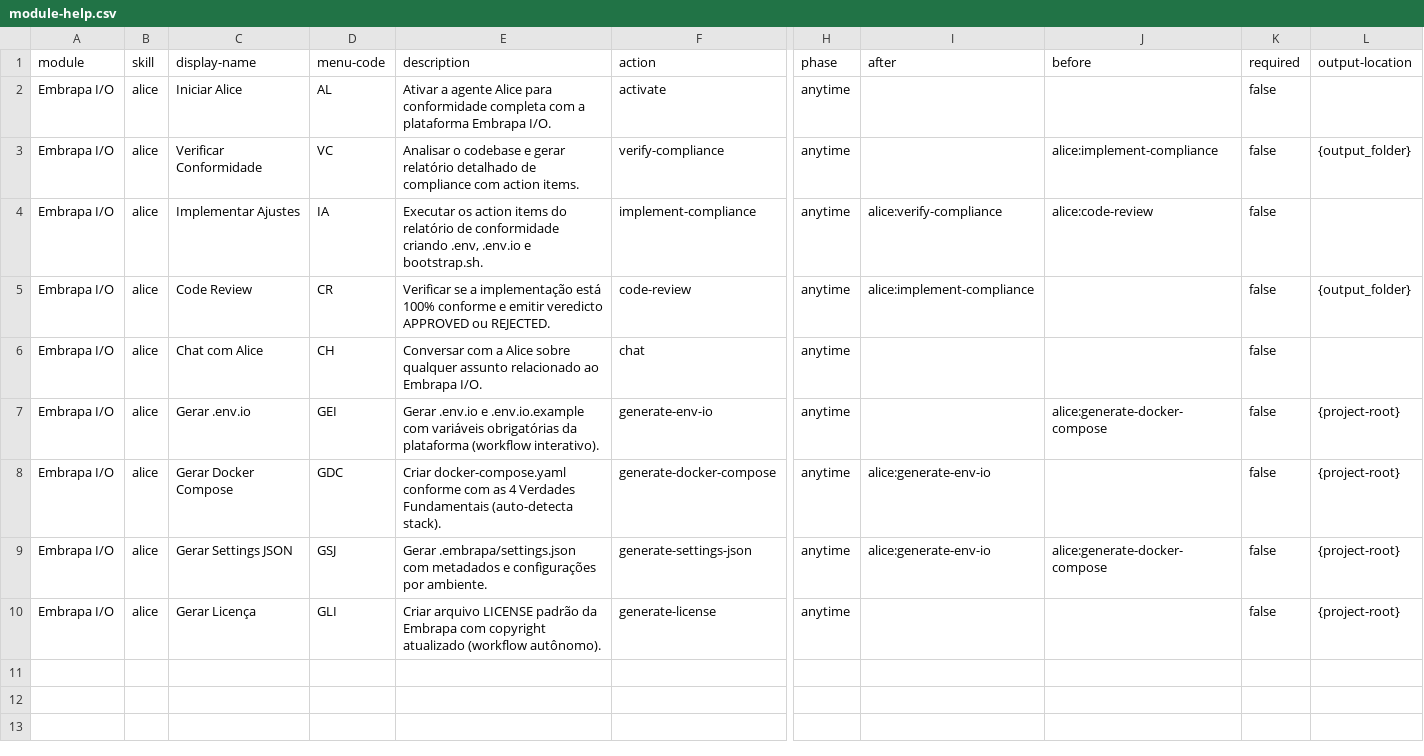
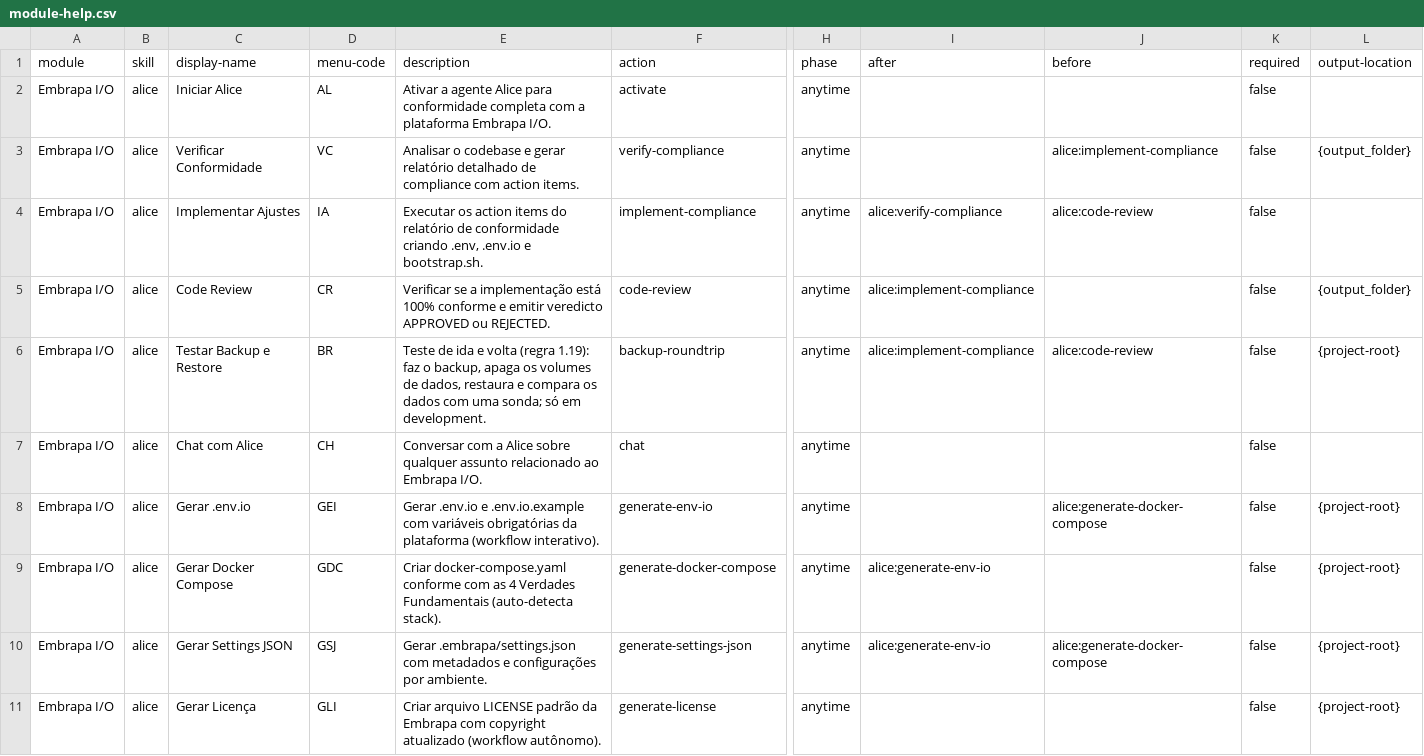
Before and after one commit to embrapa-io/alice, a CSV file: module-help.csv, drawn as a sheet; only a part is shown, gaps mark what is left out; rows hold the shown columns only; the diff names each change by its address in the sheet, - before the commit and + after, or states it on an @@ line.

```diff
--- a/module-help.csv
+++ b/module-help.csv
+row 6: Embrapa I/O | alice | Testar Backup e Restore | BR | Teste de ida e volta (regra 1.19): faz o backup, apaga os volumes de dados, restaura e compara os dados com uma sonda; só em development. | backup-roundtrip | anytime | alice:implement-compliance | alice:code-review | false | {project-root}
```
Also changed, not shown: 11 other files.
